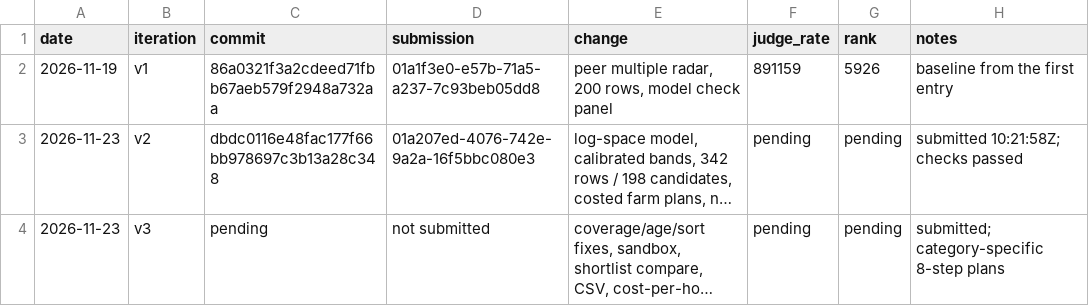
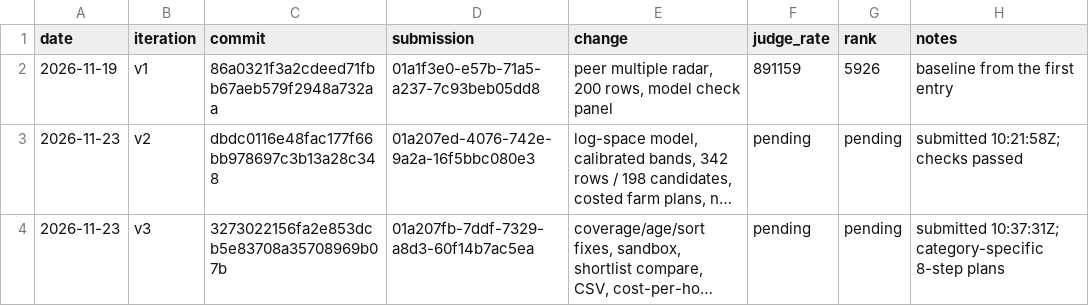
Before and after one commit to trolloks/trolloks-token-radar, a TSV file: CHANGELOG.tsv, drawn as a sheet; long unchanged cells end in …; the diff names each change by its address in the sheet, - before the commit and + after, or states it on an @@ line.

Commit message:
Record the v3 submission receipt

```diff
--- a/CHANGELOG.tsv
+++ b/CHANGELOG.tsv
-C4 (commit): pending
+C4 (commit): 3273022156fa2e853dcb5e83708a35708969b07b
-D4 (submission): not submitted
+D4 (submission): 01a207fb-7ddf-7329-a8d3-60f14b7ac5ea
-H4 (notes): submitted; category-specific 8-step…
+H4 (notes): submitted 10:37:31Z; category-specific 8-step…
```
Also changed, not shown: 1 other file.
